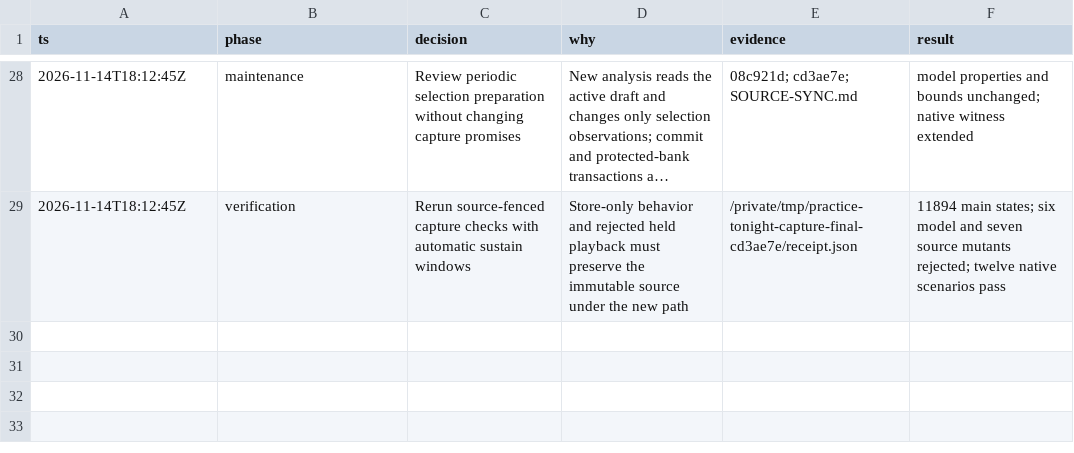
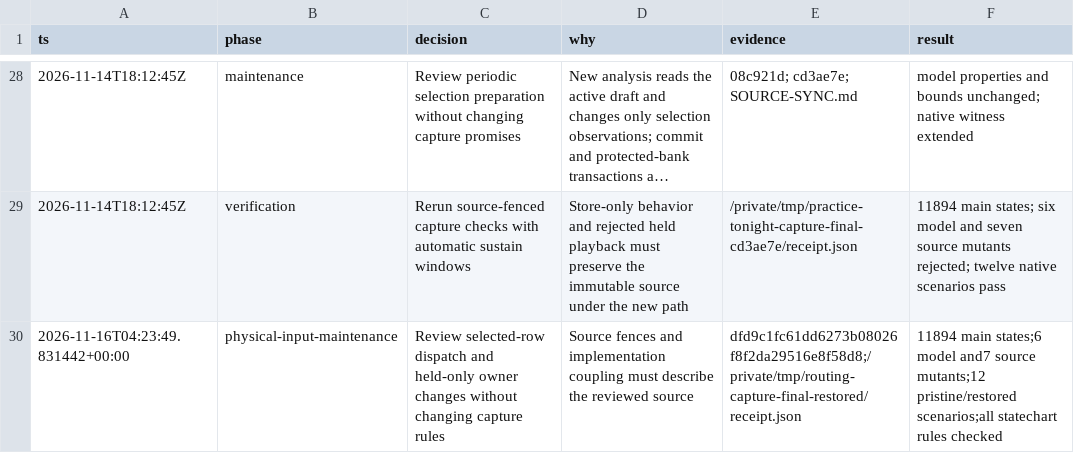
Before and after one commit to anulman/show-tools, a TSV file: verification/capture/decisions.tsv, drawn as a sheet; only a part is shown, gaps mark what is left out; long unchanged cells end in …; the diff names each change by its address in the sheet, - before the commit and + after, or states it on an @@ line.

Commit message:
Verify canonical input bindings and refresh native source correspondence

```diff
--- a/verification/capture/decisions.tsv
+++ b/verification/capture/decisions.tsv
+row 30: 2026-11-16T04:23:49.831442+00:00 | physical-input-maintenance | Review selected-row dispatch and held-only owner changes without changing capture rules | Source fences and implementation coupling must describe the reviewed source | dfd9c1fc61dd6273b08026f8f2da29516e8f58d8;/private/tmp/routing-capture-final-restored/receipt.json | 11894 main states;6 model and7 source mutants;12 pristine/restored scenarios;all statechart rules checked
```
Also changed, not shown: verification/musicxml/decisions.tsv, verification/native-audio/decisions.tsv, 20 other files.
